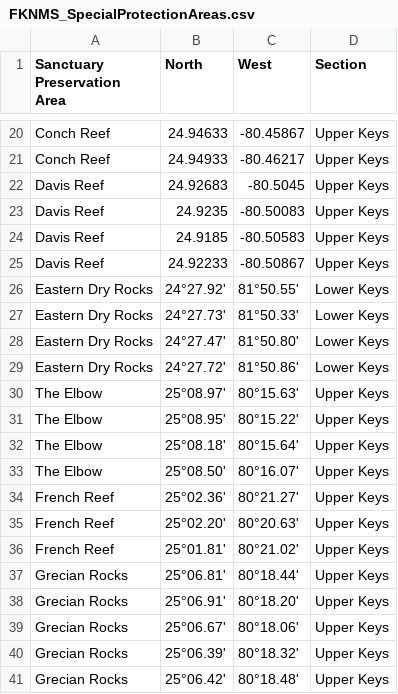
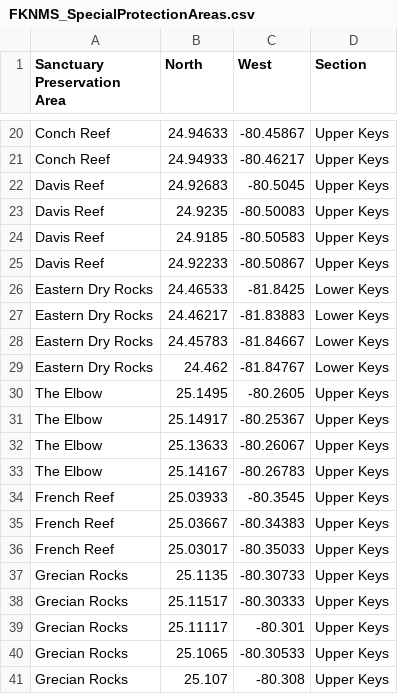
Before and after one commit to GLuchauer/WILD-7970-Lab-2-Making-a-Map, a CSV file: FKNMS_SpecialProtectionAreas.csv, drawn as a sheet; only a part is shown, gaps mark what is left out; the diff covers the shown part only.

Commit message:
Update FKNMS_SpecialProtectionAreas.csv
update 3

```diff
--- a/FKNMS_SpecialProtectionAreas.csv
+++ b/FKNMS_SpecialProtectionAreas.csv
@@ -25,17 +25,17 @@ Davis Reef,24.9185,-80.50583,Upper Keys
 Davis Reef,24.92233,-80.50867,Upper Keys
-Eastern Dry Rocks,24°27.92',81°50.55',Lower Keys
-Eastern Dry Rocks,24°27.73',81°50.33',Lower Keys
-Eastern Dry Rocks,24°27.47',81°50.80',Lower Keys
-Eastern Dry Rocks,24°27.72',81°50.86',Lower Keys
-The Elbow,25°08.97',80°15.63',Upper Keys
-The Elbow,25°08.95',80°15.22',Upper Keys
-The Elbow,25°08.18',80°15.64',Upper Keys
-The Elbow,25°08.50',80°16.07',Upper Keys
-French Reef,25°02.36',80°21.27',Upper Keys
-French Reef,25°02.20',80°20.63',Upper Keys
-French Reef,25°01.81',80°21.02',Upper Keys
-Grecian Rocks,25°06.81',80°18.44',Upper Keys
-Grecian Rocks,25°06.91',80°18.20',Upper Keys
-Grecian Rocks,25°06.67',80°18.06',Upper Keys
-Grecian Rocks,25°06.39',80°18.32',Upper Keys
-Grecian Rocks,25°06.42',80°18.48',Upper Keys
+Eastern Dry Rocks,24.46533,-81.8425,Lower Keys
+Eastern Dry Rocks,24.46217,-81.83883,Lower Keys
+Eastern Dry Rocks,24.45783,-81.84667,Lower Keys
+Eastern Dry Rocks,24.462,-81.84767,Lower Keys
+The Elbow,25.1495,-80.2605,Upper Keys
+The Elbow,25.14917,-80.25367,Upper Keys
+The Elbow,25.13633,-80.26067,Upper Keys
+The Elbow,25.14167,-80.26783,Upper Keys
+French Reef,25.03933,-80.3545,Upper Keys
+French Reef,25.03667,-80.34383,Upper Keys
+French Reef,25.03017,-80.35033,Upper Keys
+Grecian Rocks,25.1135,-80.30733,Upper Keys
+Grecian Rocks,25.11517,-80.30333,Upper Keys
+Grecian Rocks,25.11117,-80.301,Upper Keys
+Grecian Rocks,25.1065,-80.30533,Upper Keys
+Grecian Rocks,25.107,-80.308,Upper Keys
```
Also changed, not shown: 32 edited cells elsewhere in this file.
